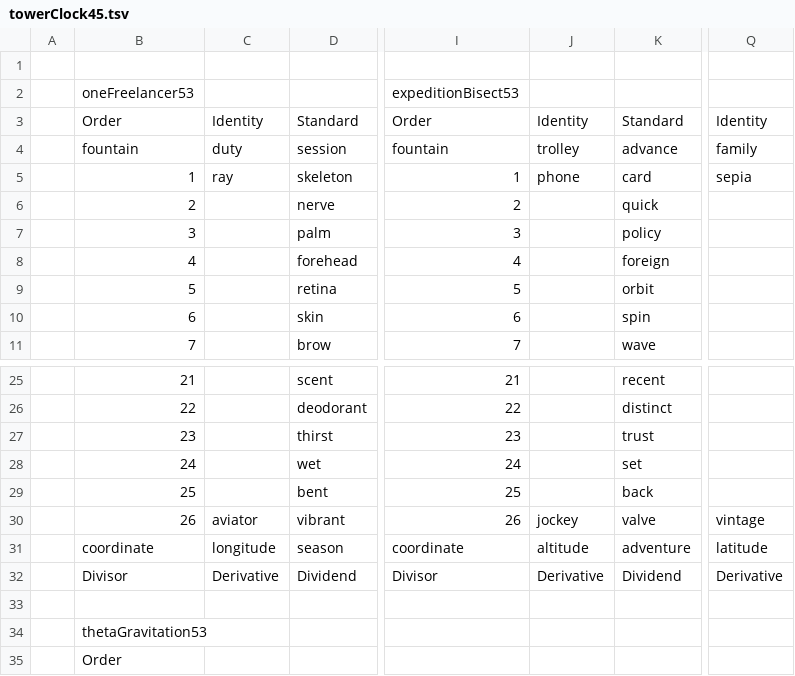
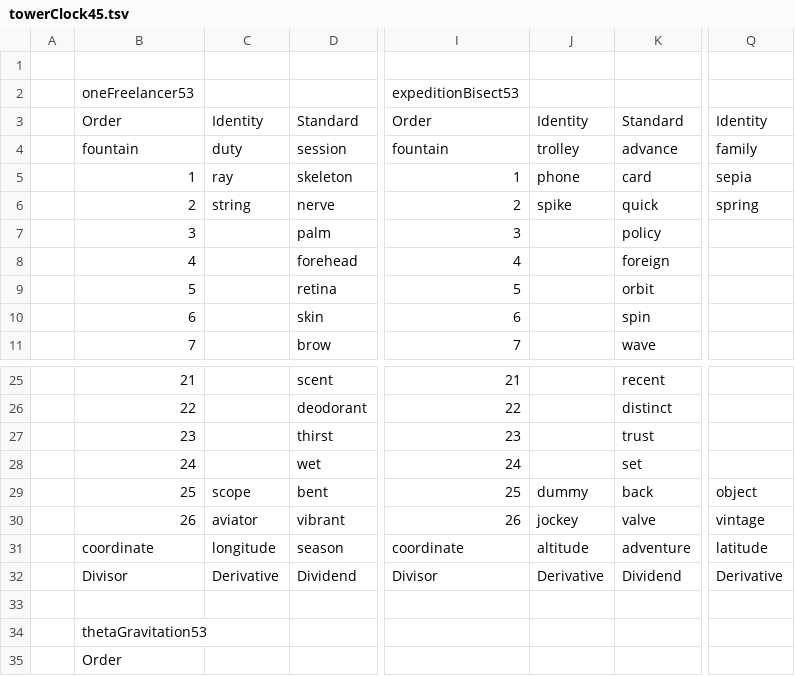
Before and after one commit to openroot/onlyIf31, a TSV file: towerClock45/towerClock45.tsv, drawn as a sheet; only a part is shown, gaps mark what is left out; the diff names each change by its address in the sheet, - before the commit and + after, or states it on an @@ line.

Commit message:
update

```diff
--- a/towerClock45/towerClock45.tsv
+++ b/towerClock45/towerClock45.tsv
-C6: (empty)
+C6: string
-J6: (empty)
+J6: spike
-Q6: (empty)
+Q6: spring
-C29: (empty)
+C29: scope
-J29: (empty)
+J29: dummy
-Q29: (empty)
+Q29: object
```
